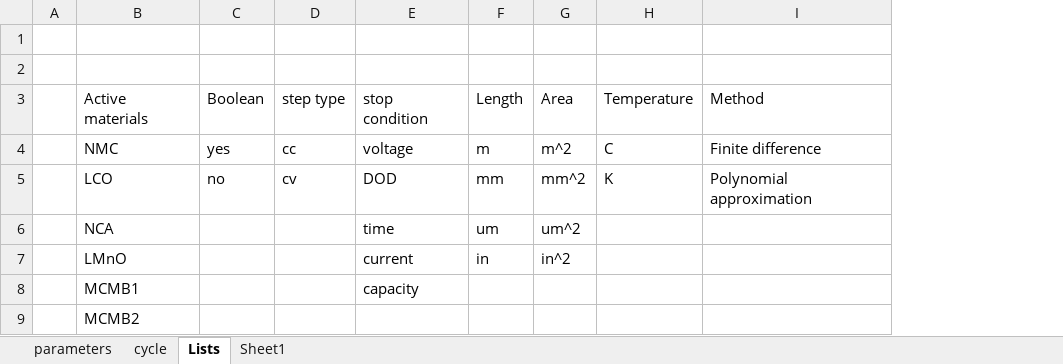
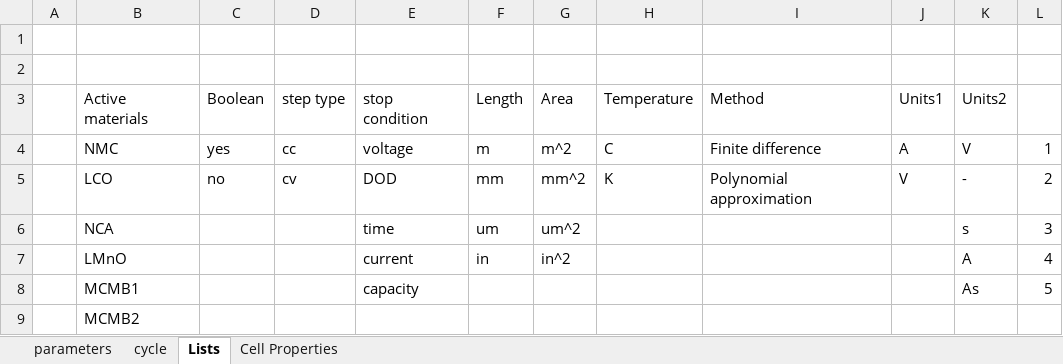
Before and after one commit to ben-kenney/SingleParticle-LithiumIonCell, an Excel workbook: python/parameters.xlsx, sheet Lists, drawn as a sheet; values as stored, in another font and other column widths than the file's, no borders; the diff names each change by its address in the sheet, - before the commit and + after, or states it on an @@ line.

```diff
--- a/python/parameters.xlsx (sheet Lists)
+++ b/python/parameters.xlsx (sheet Lists)
-sheet tab: Sheet1
+sheet tab: Cell Properties
+column J, rows 3-5: Units1 | A | V
+column K, rows 3-8: Units2 | V | - | s | A | As
+column L, rows 4-8: 1 | 2 | 3 | 4 | 5
```
Also changed, not shown: sheet Cell Properties, sheet cycle, sheet parameters, formulas that keep their value, 1 other file.
